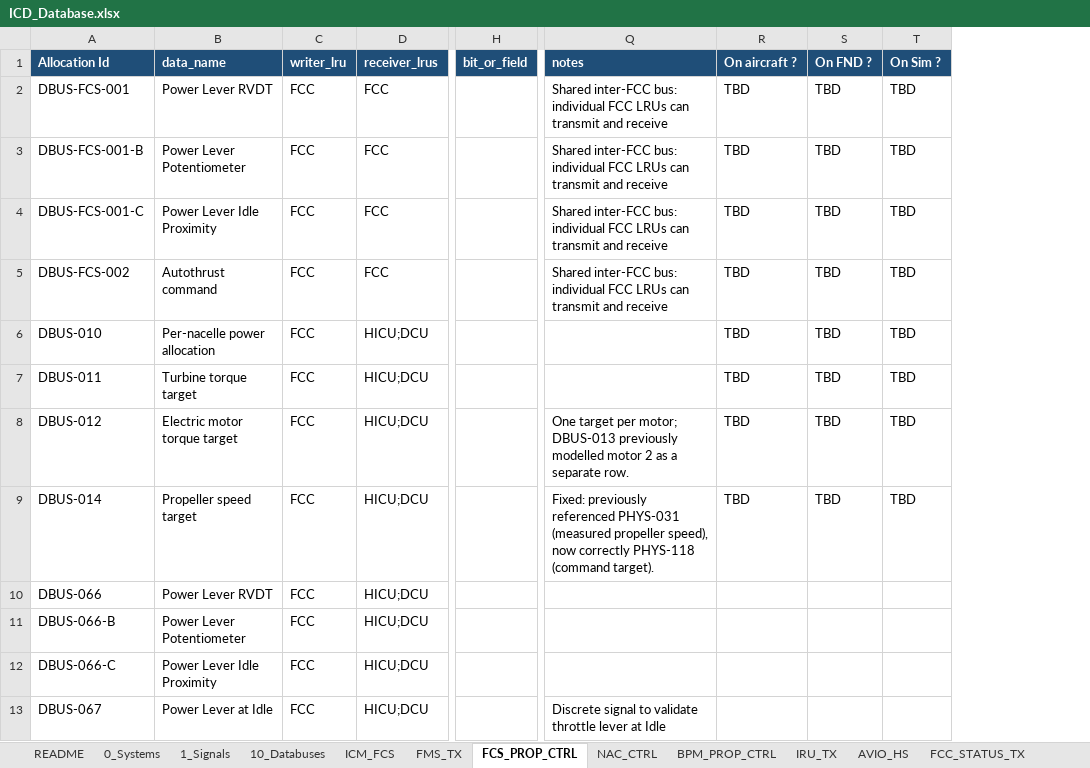
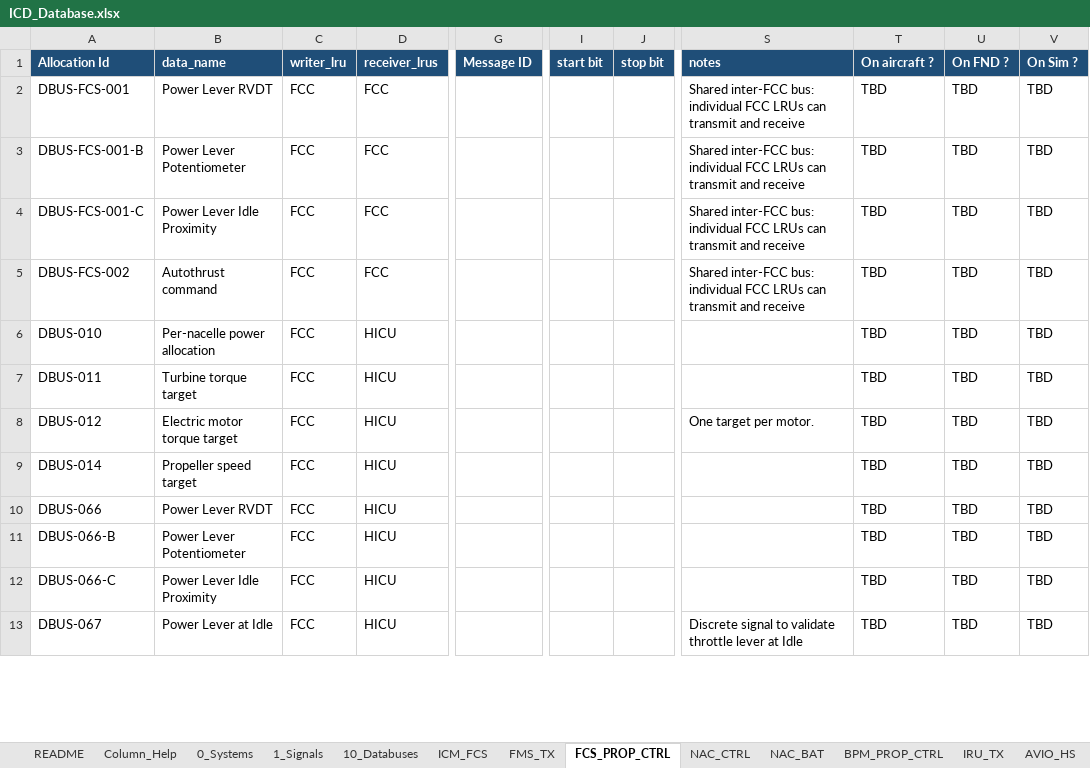
Before and after one commit to EOS-Aircraft-Inc/SignalCraft, an Excel workbook: ICD_Database.xlsx, sheet FCS_PROP_CTRL, drawn as a sheet; only a part is shown, gaps mark what is left out; values as stored, in another font and other column widths than the file's, no borders; removed rows and columns are numbered as before the commit, all else as after; the diff covers the shown part only; the diff names each change by its address in the sheet, - before the commit and + after, or states it on an @@ line.

```diff
--- a/ICD_Database.xlsx (sheet FCS_PROP_CTRL)
+++ b/ICD_Database.xlsx (sheet FCS_PROP_CTRL)
+sheet tab: Column_Help
+sheet tab: NAC_BAT
+column G (Message ID), empty
-column H (bit_or_field), empty
+column I (start bit), empty
+column J (stop bit), empty
-D6:D13 (receiver_lrus): HICU;DCU
+D6:D13 (receiver_lrus): HICU
-S8 (notes): …target per motor; DBUS-013 previously modelled motor 2 as a separate row.
+S8 (notes): …target per motor.
-S9 (notes): Fixed: previously referenced PHYS-031 (measured propeller speed), now correctly PHYS-118 (command target).
+S9 (notes): (empty)
-T10:T13 (On aircraft ?): (empty)
+T10:T13 (On aircraft ?): TBD
-U10:U13 (On FND ?): (empty)
+U10:U13 (On FND ?): TBD
-V10:V13 (On Sim ?): (empty)
+V10:V13 (On Sim ?): TBD
```
Also changed, not shown: 1 added row, 1 removed row and 24 edited cells elsewhere in this sheet, sheet NAC_CTRL, sheet 1_Signals, sheet FMS_TX, sheet AVIO_HS, sheet 10_Databuses, sheet 0_Systems, 6 more sheets, other sheet tabs, 47 other files.
